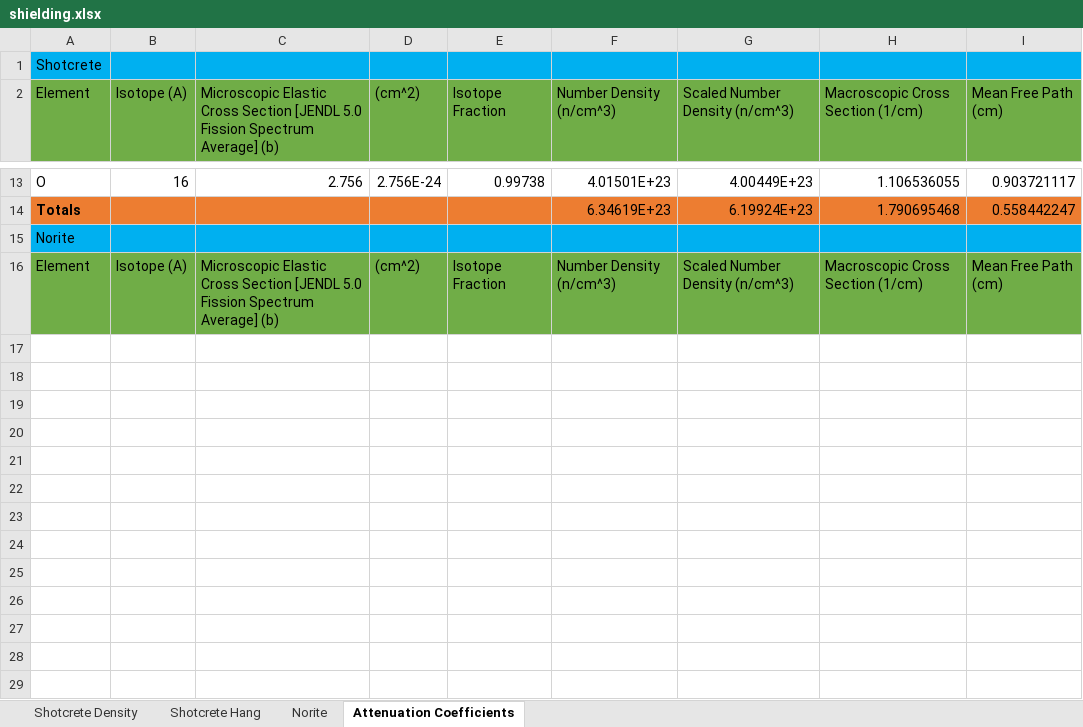
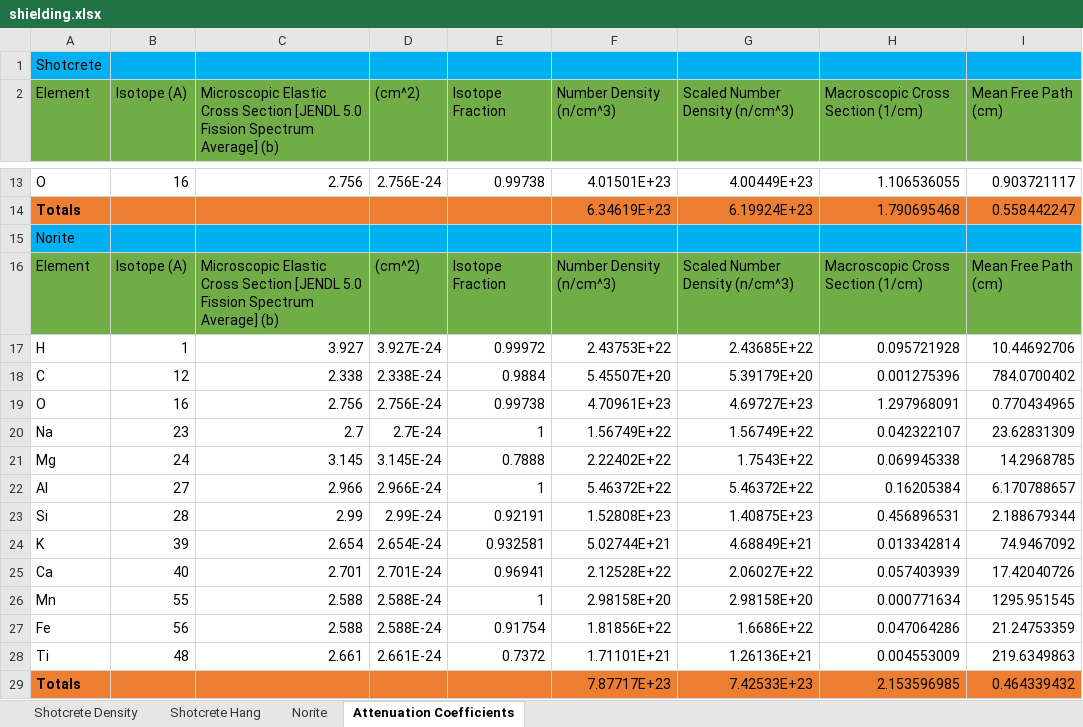
Before and after one commit to villano-lab/n-elec-scattering, an Excel workbook: SOURCES/sources_running/data/raw_sources_IO/shielding.xlsx, sheet Attenuation Coefficients, drawn as a sheet; only a part is shown, gaps mark what is left out; values as stored, in another font and other column widths than the file's, no borders; the diff names each change by its address in the sheet, - before the commit and + after, or states it on an @@ line.

Commit message:
[ANV] updated mean free path stuff

```diff
--- a/SOURCES/sources_running/data/raw_sources_IO/shielding.xlsx (sheet Attenuation Coefficients)
+++ b/SOURCES/sources_running/data/raw_sources_IO/shielding.xlsx (sheet Attenuation Coefficients)
+row 17: H | 1 | 3.927 | 3.927E-24 | 0.99972 | 2.43753E+22 | 2.43685E+22 | 0.095721928 | 10.44692706
+row 18: C | 12 | 2.338 | 2.338E-24 | 0.9884 | 5.45507E+20 | 5.39179E+20 | 0.001275396 | 784.0700402
+row 19: O | 16 | 2.756 | 2.756E-24 | 0.99738 | 4.70961E+23 | 4.69727E+23 | 1.297968091 | 0.770434965
+row 20: Na | 23 | 2.7 | 2.7E-24 | 1 | 1.56749E+22 | 1.56749E+22 | 0.042322107 | 23.62831309
+row 21: Mg | 24 | 3.145 | 3.145E-24 | 0.7888 | 2.22402E+22 | 1.7543E+22 | 0.069945338 | 14.2968785
+row 22: Al | 27 | 2.966 | 2.966E-24 | 1 | 5.46372E+22 | 5.46372E+22 | 0.16205384 | 6.170788657
+row 23: Si | 28 | 2.99 | 2.99E-24 | 0.92191 | 1.52808E+23 | 1.40875E+23 | 0.456896531 | 2.188679344
+row 24: K | 39 | 2.654 | 2.654E-24 | 0.932581 | 5.02744E+21 | 4.68849E+21 | 0.013342814 | 74.9467092
+row 25: Ca | 40 | 2.701 | 2.701E-24 | 0.96941 | 2.12528E+22 | 2.06027E+22 | 0.057403939 | 17.42040726
+row 26: Mn | 55 | 2.588 | 2.588E-24 | 1 | 2.98158E+20 | 2.98158E+20 | 0.000771634 | 1295.951545
+row 27: Fe | 56 | 2.588 | 2.588E-24 | 0.91754 | 1.81856E+22 | 1.6686E+22 | 0.047064286 | 21.24753359
+row 28: Ti | 48 | 2.661 | 2.661E-24 | 0.7372 | 1.71101E+21 | 1.26136E+21 | 0.004553009 | 219.6349863
+row 29: Totals |  |  |  |  | 7.87717E+23 | 7.42533E+23 | 2.153596985 | 0.464339432
```
